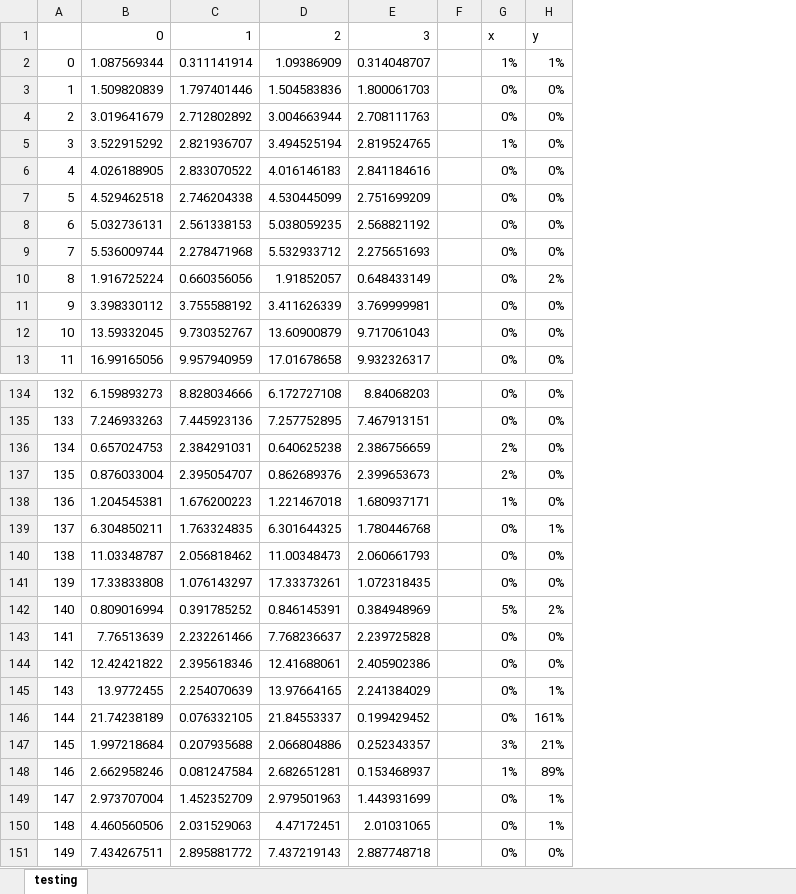
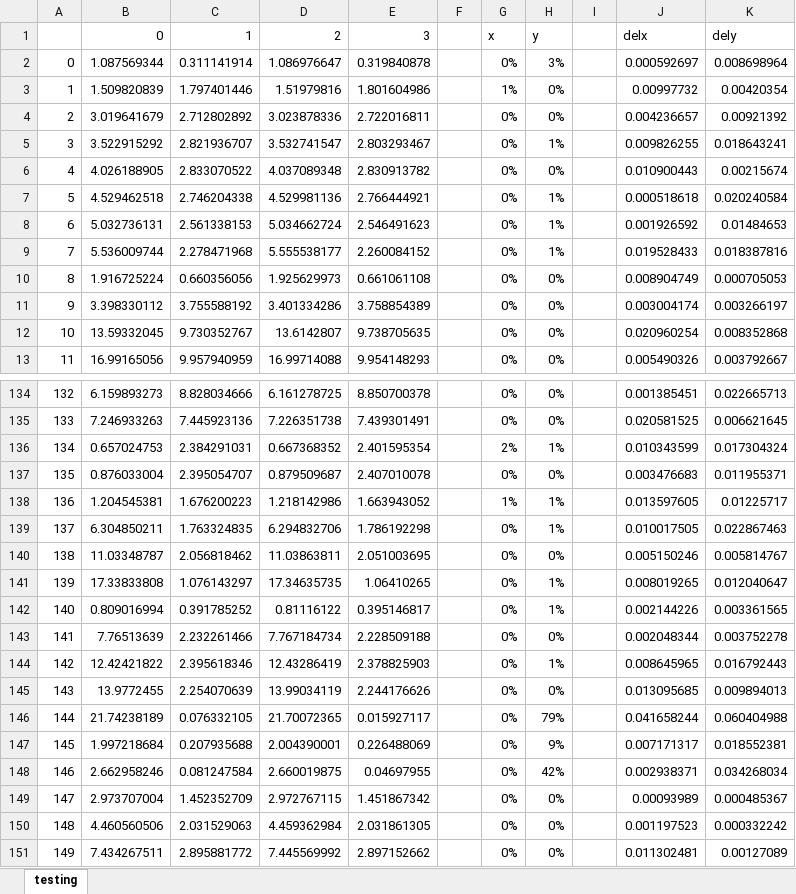
Before and after one commit to gautamgtm/MachineLearning, an Excel workbook: Projectile_Trajectory_Prediction/results/testing.xlsx, sheet testing, drawn as a sheet; only a part is shown, gaps mark what is left out; values as stored, in another font and other column widths than the file's, no borders; charts and pictures not drawn; removed rows and columns are numbered as before the commit, all else as after; the diff covers the shown part only; the diff names each change by its address in the sheet, - before the commit and + after, or states it on an @@ line.

```diff
--- a/Projectile_Trajectory_Prediction/results/testing.xlsx (sheet testing)
+++ b/Projectile_Trajectory_Prediction/results/testing.xlsx (sheet testing)
-column D, rows 1-13: 2 | 1.09386909 | 1.504583836 | 3.004663944 | 3.494525194 | 4.016146183 | 4.530445099 | 5.038059235 | 5.532933712 | 1.91852057 | 3.411626339 | 13.60900879 | 17.01678658; rows 134-151: 6.172727108 | 7.257752895 | 0.640625238 | 0.862689376 | 1.221467018 | 6.301644325 | 11.00348473 | 17.33373261 | 0.846145391 | 7.768236637 | 12.41688061 | 13.97664165 | 21.84553337 | 2.066804886 | 2.682651281 | 2.979501963 | 4.47172451 | 7.437219143
-column E, rows 1-13: 3 | 0.314048707 | 1.800061703 | 2.708111763 | 2.819524765 | 2.841184616 | 2.751699209 | 2.568821192 | 2.275651693 | 0.648433149 | 3.769999981 | 9.717061043 | 9.932326317; rows 134-151: 8.84068203 | 7.467913151 | 2.386756659 | 2.399653673 | 1.680937171 | 1.780446768 | 2.060661793 | 1.072318435 | 0.384948969 | 2.239725828 | 2.405902386 | 2.241384029 | 0.199429452 | 0.252343357 | 0.153468937 | 1.443931699 | 2.01031065 | 2.887748718
+column D, rows 1-13: 2 | 1.086976647 | 1.51979816 | 3.023878336 | 3.532741547 | 4.037089348 | 4.529981136 | 5.034662724 | 5.555538177 | 1.925629973 | 3.401334286 | 13.6142807 | 16.99714088; rows 134-151: 6.161278725 | 7.226351738 | 0.667368352 | 0.879509687 | 1.218142986 | 6.294832706 | 11.03863811 | 17.34635735 | 0.81116122 | 7.767184734 | 12.43286419 | 13.99034119 | 21.70072365 | 2.004390001 | 2.660019875 | 2.972767115 | 4.459362984 | 7.445569992
+column E, rows 1-13: 3 | 0.319840878 | 1.801604986 | 2.722016811 | 2.803293467 | 2.830913782 | 2.766444921 | 2.546491623 | 2.260084152 | 0.661061108 | 3.758854389 | 9.738705635 | 9.954148293; rows 134-151: 8.850700378 | 7.439301491 | 2.401595354 | 2.407010078 | 1.663943052 | 1.786192298 | 2.051003695 | 1.06410265 | 0.395146817 | 2.228509188 | 2.378825903 | 2.244176626 | 0.015927117 | 0.226488069 | 0.04697955 | 1.451867342 | 2.031861305 | 2.897152662
+column I, empty
+column J, rows 1-13: delx | 0.000592697 | 0.00997732 | 0.004236657 | 0.009826255 | 0.010900443 | 0.000518618 | 0.001926592 | 0.019528433 | 0.008904749 | 0.003004174 | 0.020960254 | 0.005490326; rows 134-151: 0.001385451 | 0.020581525 | 0.010343599 | 0.003476683 | 0.013597605 | 0.010017505 | 0.005150246 | 0.008019265 | 0.002144226 | 0.002048344 | 0.008645965 | 0.013095685 | 0.041658244 | 0.007171317 | 0.002938371 | 0.00093989 | 0.001197523 | 0.011302481
+column K, rows 1-13: dely | 0.008698964 | 0.00420354 | 0.00921392 | 0.018643241 | 0.00215674 | 0.020240584 | 0.01484653 | 0.018387816 | 0.000705053 | 0.003266197 | 0.008352868 | 0.003792667; rows 134-151: 0.022665713 | 0.006621645 | 0.017304324 | 0.011955371 | 0.01225717 | 0.022867463 | 0.005814767 | 0.012040647 | 0.003361565 | 0.003752278 | 0.016792443 | 0.009894013 | 0.060404988 | 0.018552381 | 0.034268034 | 0.000485367 | 0.000332242 | 0.00127089
-G2: 1%
+G2: 0%
-H2: 1%
+H2: 3%
-G3: 0%
+G3: 1%
-G5: 1%
+G5: 0%
-H5: 0%
+H5: 1%
-H7:H9: 0%
+H7:H9: 1%
-H10: 2%
+H10: 0%
-H136: 0%
+H136: 1%
-G137: 2%
+G137: 0%
-H138: 0%
+H138: 1%
-H141: 0%
+H141: 1%
-G142: 5%
+G142: 0%
-H142: 2%
+H142: 1%
-H144: 0%
+H144: 1%
-H145: 1%
+H145: 0%
-H146: 161%
+H146: 79%
-G147: 3%
+G147: 0%
-H147: 21%
+H147: 9%
-G148: 1%
+G148: 0%
-H148: 89%
+H148: 42%
-H149:H150: 1%
+H149:H150: 0%
```
Also changed, not shown: 144 edited cells elsewhere in this sheet, charts or pictures, Projectile_Trajectory_Prediction/results/training.xlsx, 3 other files.
